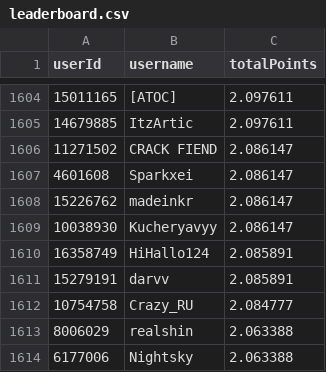
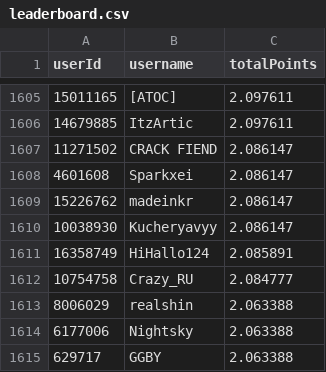
Before and after one commit to Naethanial/osudemonlist, a CSV file: web/data/leaderboard.csv, drawn as a sheet; only a part is shown, gaps mark what is left out; the shorter side is filled out with more unchanged rows; removed rows and columns are numbered as before the commit, all else as after; the diff covers the shown part only; the diff names each change by its address in the sheet, - before the commit and + after, or states it on an @@ line.

```diff
--- a/web/data/leaderboard.csv
+++ b/web/data/leaderboard.csv
-row 1611: 15279191 | darvv | 2.085891
```
Also changed, not shown: 6 added rows and 5 removed rows elsewhere in this file, 2 other files.
